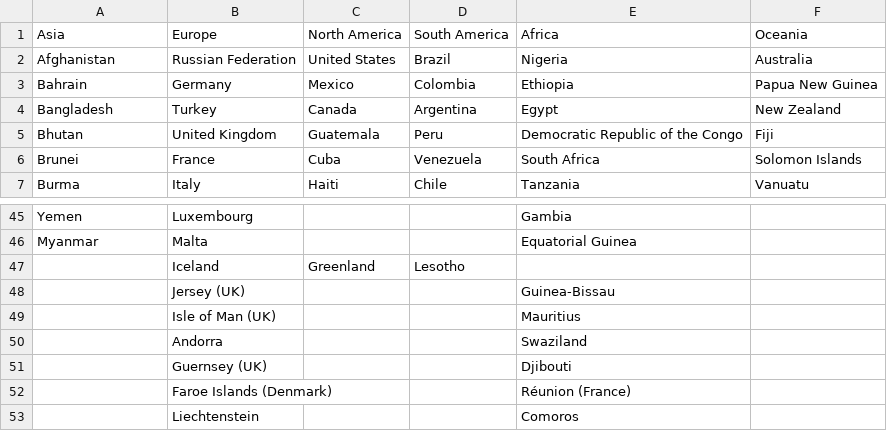
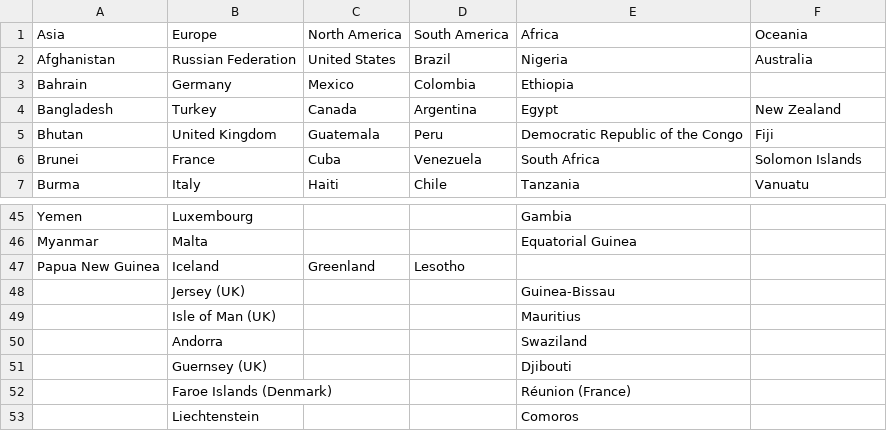
Before and after one commit to giacomogiudice/awesomeville, a CSV file: raw/countryByContinent.csv, drawn as a sheet; only a part is shown, gaps mark what is left out.

Commit message:
Country names matching

```diff
--- a/raw/countryByContinent.csv
+++ b/raw/countryByContinent.csv
@@ -2,3 +2,3 @@ Asia,Europe,North America,South America,Africa,Oceania
 Afghanistan,Russian Federation,United States,Brazil,Nigeria,Australia
-Bahrain,Germany,Mexico,Colombia,Ethiopia,Papua New Guinea
+Bahrain,Germany,Mexico,Colombia,Ethiopia,,
 Bangladesh,Turkey,Canada,Argentina,Egypt,New Zealand
@@ -46,3 +46,3 @@ Yemen,Luxembourg,,,Gambia,
 Myanmar,Malta,,,Equatorial Guinea,
-,Iceland,Greenland,Lesotho,
+Papua New Guinea,Iceland,Greenland,Lesotho,
 ,Jersey (UK),,,Guinea-Bissau,
```
Also changed, not shown: 1 other file.
